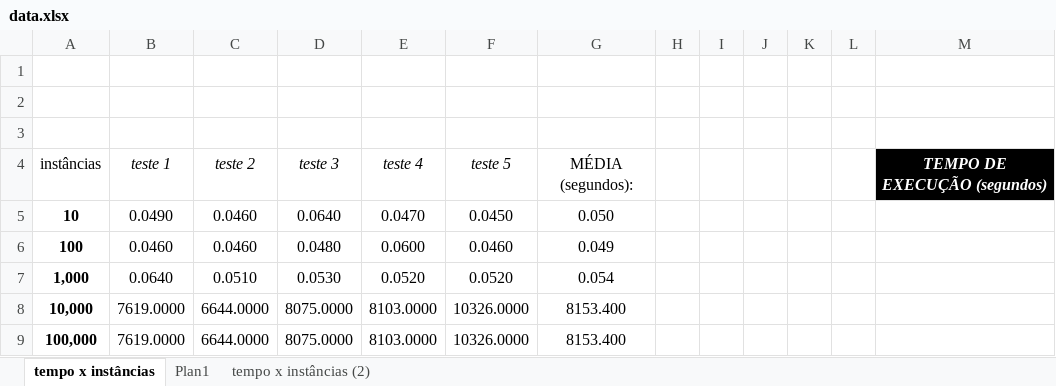
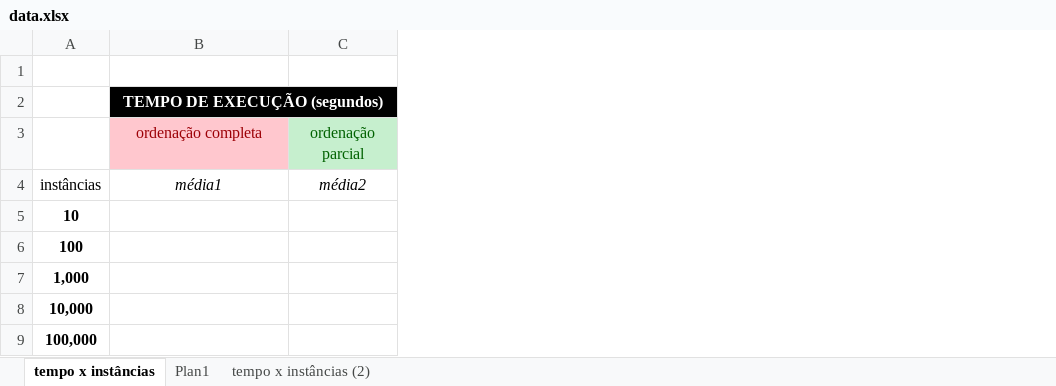
Before and after one commit to micalevisk/AED2, an Excel workbook: trabalho1/transcoder/SimTranscoder/resultados/data.xlsx, sheet tempo x instâncias, drawn as a sheet; values as stored, in another font and other column widths than the file's, no borders; charts and pictures and table styles not drawn; removed rows and columns are numbered as before the commit, all else as after; the diff names each change by its address in the sheet, - before the commit and + after, or states it on an @@ line.

```diff
--- a/trabalho1/transcoder/SimTranscoder/resultados/data.xlsx (sheet tempo x instâncias)
+++ b/trabalho1/transcoder/SimTranscoder/resultados/data.xlsx (sheet tempo x instâncias)
-column B, rows 4-9: teste 1 | 0.0490 | 0.0460 | 0.0640 | 7619.0000 | 7619.0000
-column C, rows 4-9: teste 2 | 0.0460 | 0.0460 | 0.0510 | 6644.0000 | 6644.0000
-column D, rows 4-9: teste 3 | 0.0640 | 0.0480 | 0.0530 | 8075.0000 | 8075.0000
-column E, rows 4-9: teste 4 | 0.0470 | 0.0600 | 0.0520 | 8103.0000 | 8103.0000
-column F, rows 4-9: teste 5 | 0.0450 | 0.0460 | 0.0520 | 10326.0000 | 10326.0000
-column G, rows 4-9: MÉDIA (segundos): | 0.050 | 0.049 | 0.054 | 8153.400 | 8153.400
-column H, empty
-column I, empty
-column J, empty
-column K, empty
-column L, empty
+column C, rows 3-4: ordenação parcial | média2
-B2: (empty)
+B2: TEMPO DE EXECUÇÃO (segundos)
-B2 fill: none
+B2 fill: #000000
+B2:C2 merged
-row 3: (empty)
+row 3:  | ordenação completa | ordenação parcial
-B3 fill: none
+B3 fill: #FFC7CE
-B4: TEMPO DE EXECUÇÃO (segundos)
+B4: média1
@@ B4 fill: #000000 → none, bold: on → off, text colour: #FFFFFF → black @@
```
Also changed, not shown: charts or pictures, 4 other files.
